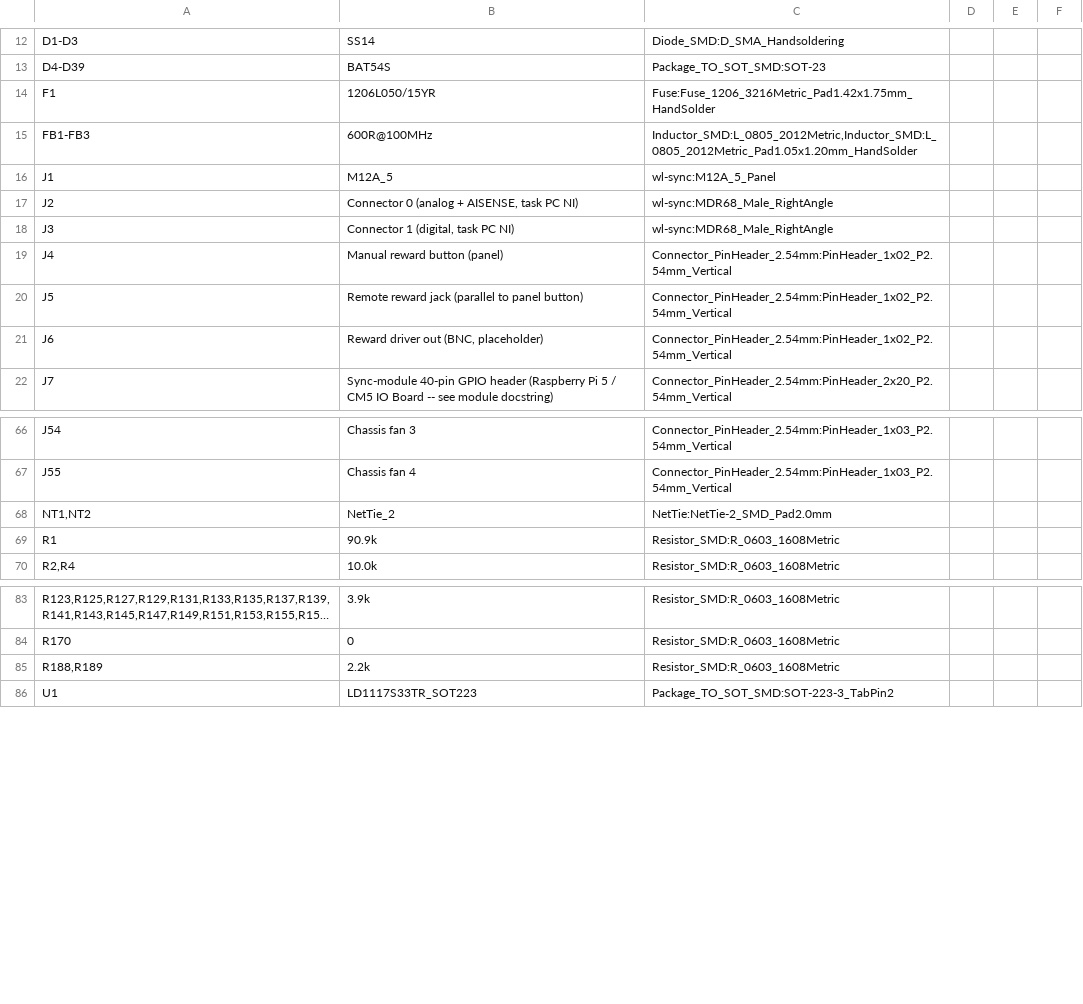
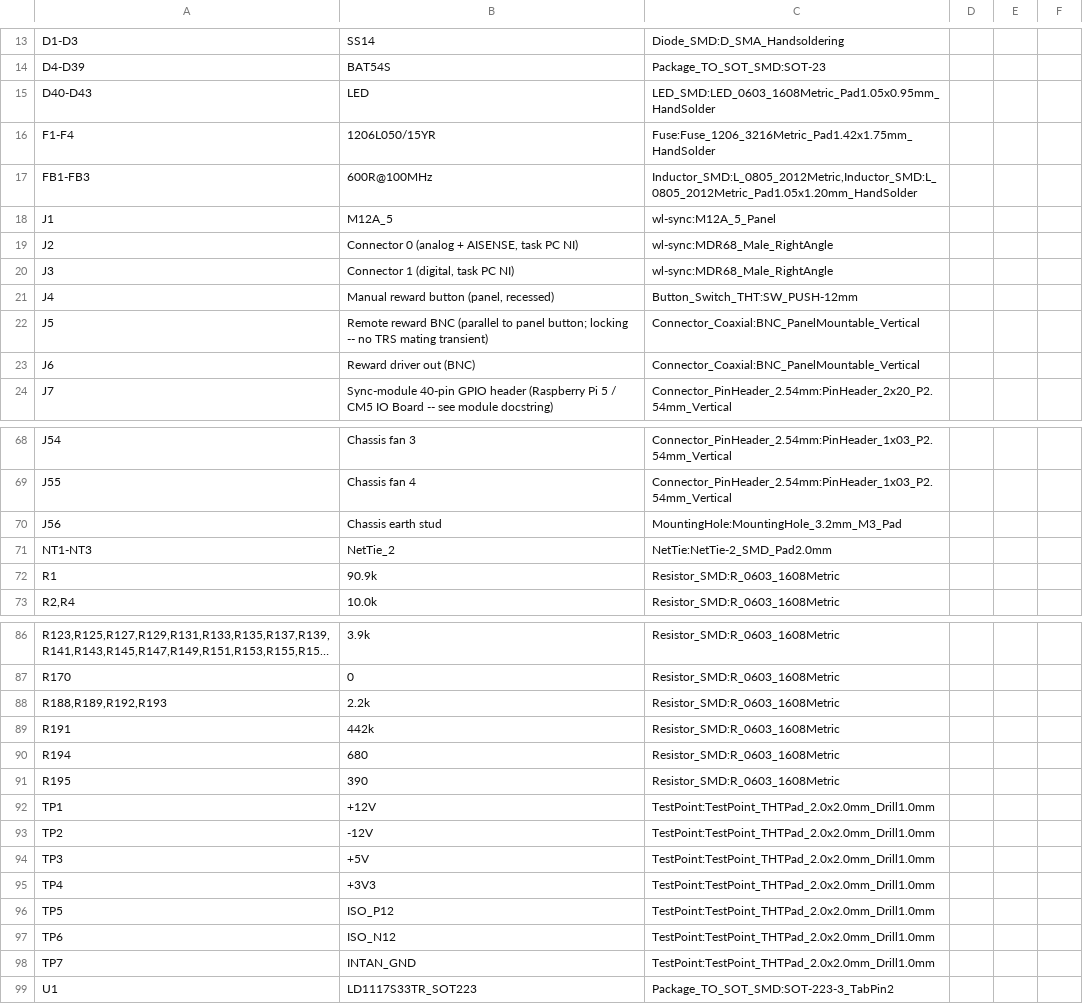
Before and after one commit to jakewesterberg/wl-sync, a CSV file: hardware/breakout/breakout-bom.csv, drawn as a sheet; only a part is shown, gaps mark what is left out; long unchanged cells end in …; the diff covers the shown part only.

```diff
--- a/hardware/breakout/breakout-bom.csv
+++ b/hardware/breakout/breakout-bom.csv
@@ -13,3 +14,4 @@
 "D4-D39","BAT54S","Package_TO_SOT_SMD:SOT-23","","",""
-"F1","1206L050/15YR","Fuse:Fuse_1206_3216Metric_Pad1.42x1.75mm_HandSolder","","",""
+"D40-D43","LED","LED_SMD:LED_0603_1608Metric_Pad1.05x0.95mm_HandSolder","","",""
+"F1-F4","1206L050/15YR","Fuse:Fuse_1206_3216Metric_Pad1.42x1.75mm_HandSolder","","",""
 "FB1-FB3","600R@100MHz","Inductor_SMD:L_0805_2012Metric,Inductor_SMD:L_0805_2012Metric_Pad1.05x1.20mm_HandSolder","","",""
@@ -18,5 +20,5 @@
 "J3","Connector 1 (digital, task PC NI)","wl-sync:MDR68_Male_RightAngle","","",""
-"J4","Manual reward button (panel)","Connector_PinHeader_2.54mm:PinHeader_1x02_P2.54mm_Vertical","","",""
-"J5","Remote reward jack (parallel to panel button)","Connector_PinHeader_2.54mm:PinHeader_1x02_P2.54mm_Vertical","","",""
-"J6","Reward driver out (BNC, placeholder)","Connector_PinHeader_2.54mm:PinHeader_1x02_P2.54mm_Vertical","","",""
+"J4","Manual reward button (panel, recessed)","Button_Switch_THT:SW_PUSH-12mm","","",""
+"J5","Remote reward BNC (parallel to panel button; locking -- no TRS mating transient)","Connector_Coaxial:BNC_PanelMountable_Vertical","","",""
+"J6","Reward driver out (BNC)","Connector_Coaxial:BNC_PanelMountable_Vertical","","",""
 "J7","Sync-module 40-pin GPIO header (Raspberry Pi 5 / CM5 IO Board -- see module docstring)","Connector_PinHeader_2.54mm:PinHeader_2x20_P2.54mm_Vertical","","",""
@@ -67,3 +69,4 @@
 "J55","Chassis fan 4","Connector_PinHeader_2.54mm:PinHeader_1x03_P2.54mm_Vertical","","",""
-"NT1,NT2","NetTie_2","NetTie:NetTie-2_SMD_Pad2.0mm","","",""
+"J56","Chassis earth stud","MountingHole:MountingHole_3.2mm_M3_Pad","","",""
+"NT1-NT3","NetTie_2","NetTie:NetTie-2_SMD_Pad2.0mm","","",""
 "R1","90.9k","Resistor_SMD:R_0603_1608Metric","","",""
@@ -84,3 +87,13 @@
 "R170","0","Resistor_SMD:R_0603_1608Metric","","",""
-"R188,R189","2.2k","Resistor_SMD:R_0603_1608Metric","","",""
+"R188,R189,R192,R193","2.2k","Resistor_SMD:R_0603_1608Metric","","",""
+"R191","442k","Resistor_SMD:R_0603_1608Metric","","",""
+"R194","680","Resistor_SMD:R_0603_1608Metric","","",""
+"R195","390","Resistor_SMD:R_0603_1608Metric","","",""
+"TP1","+12V","TestPoint:TestPoint_THTPad_2.0x2.0mm_Drill1.0mm","","",""
+"TP2","-12V","TestPoint:TestPoint_THTPad_2.0x2.0mm_Drill1.0mm","","",""
+"TP3","+5V","TestPoint:TestPoint_THTPad_2.0x2.0mm_Drill1.0mm","","",""
+"TP4","+3V3","TestPoint:TestPoint_THTPad_2.0x2.0mm_Drill1.0mm","","",""
+"TP5","ISO_P12","TestPoint:TestPoint_THTPad_2.0x2.0mm_Drill1.0mm","","",""
+"TP6","ISO_N12","TestPoint:TestPoint_THTPad_2.0x2.0mm_Drill1.0mm","","",""
+"TP7","INTAN_GND","TestPoint:TestPoint_THTPad_2.0x2.0mm_Drill1.0mm","","",""
 "U1","LD1117S33TR_SOT223","Package_TO_SOT_SMD:SOT-223-3_TabPin2","","",""
```
Also changed, not shown: 2 added rows and 1 edited cell elsewhere in this file, 12 other files.
